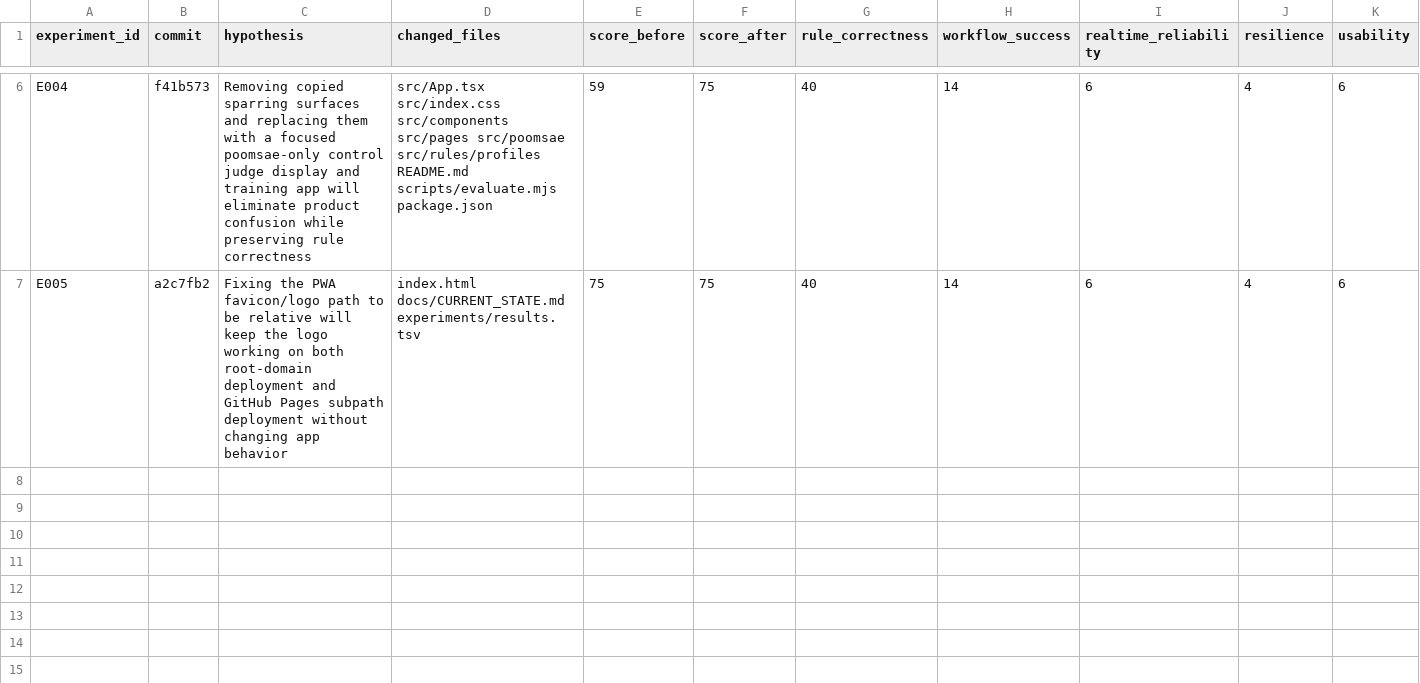
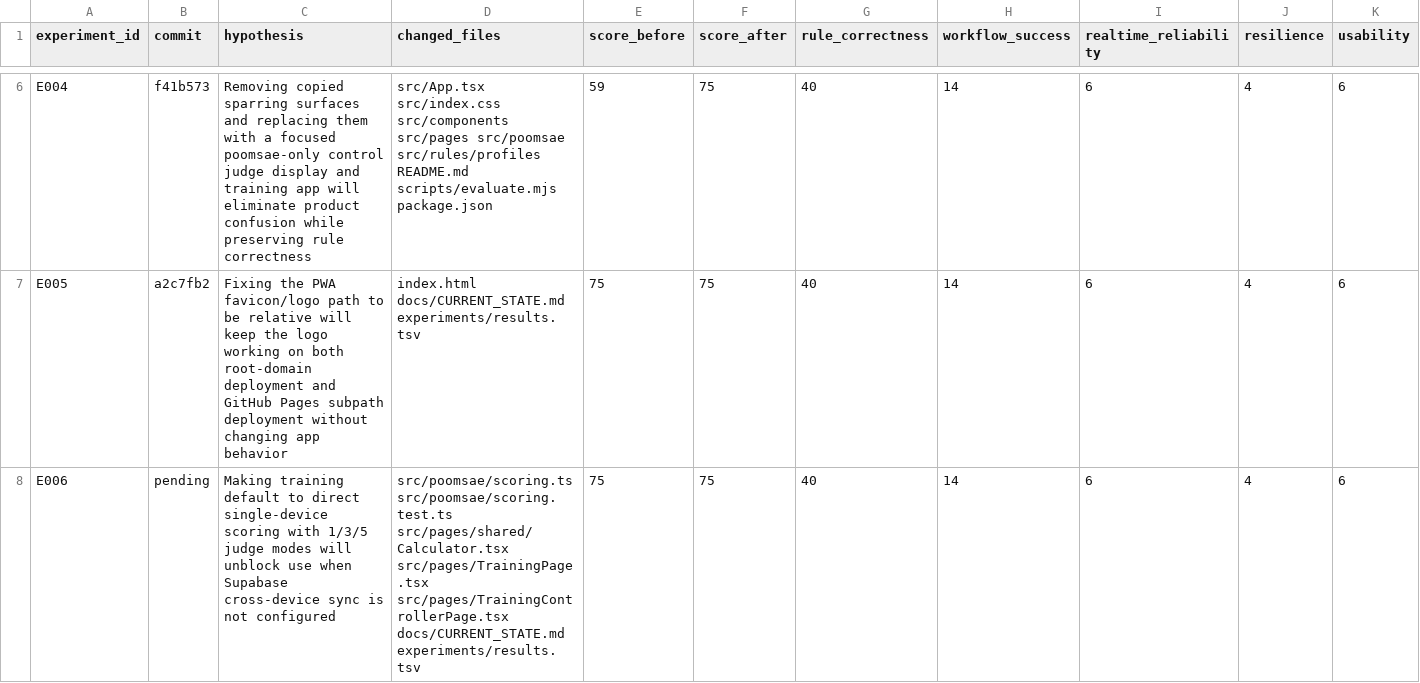
Before and after one commit to shark7763-del/teampro-poomsae-score, a TSV file: experiments/results.tsv, drawn as a sheet; only a part is shown, gaps mark what is left out; rows hold the shown columns only; the diff names each change by its address in the sheet, - before the commit and + after, or states it on an @@ line.

Commit message:
Add direct training judge modes

```diff
--- a/experiments/results.tsv
+++ b/experiments/results.tsv
+row 8: E006 | pending | Making training default to direct single-device scoring with 1/3/5 judge modes will unblock use when Supabase cross-device sync is not configured | src/poomsae/scoring.ts src/poomsae/scoring.test.ts src/pages/shared/Calculator.tsx src/pages/TrainingPage.tsx src/pages/TrainingControllerPage.tsx docs/CURRENT_STATE.md experiments/results.tsv | 75 | 75 | 40 | 14 | 6 | 4 | 6
```
Also changed, not shown: 6 other files.
